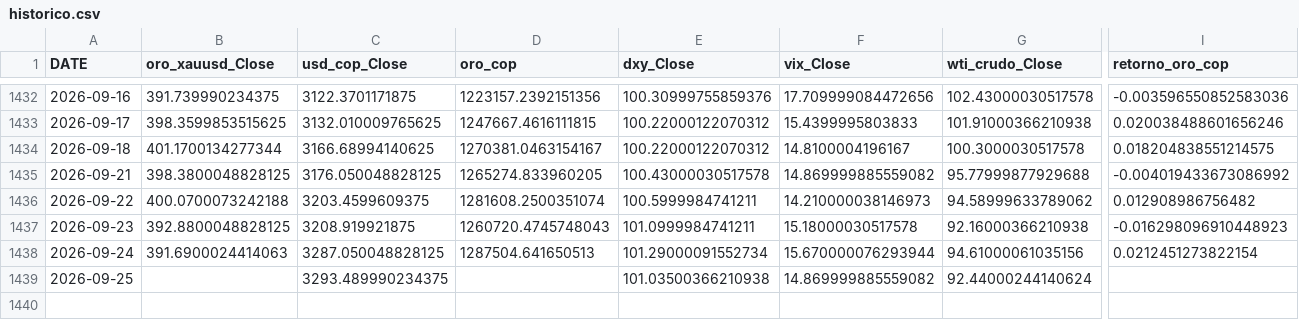
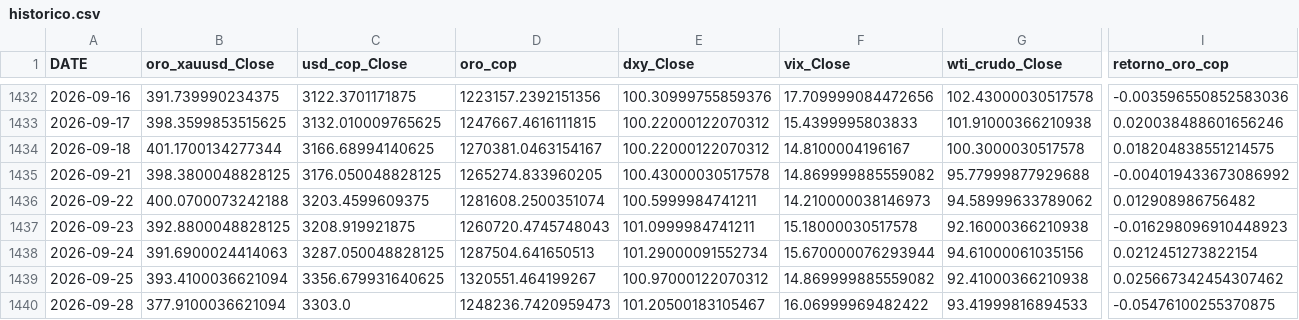
Before and after one commit to michaelsteven1299/proyecto_michael-, a CSV file: dashboard_data/historico.csv, drawn as a sheet; only a part is shown, gaps mark what is left out; rows hold the shown columns only; the diff names each change by its address in the sheet, - before the commit and + after, or states it on an @@ line.

```diff
--- a/dashboard_data/historico.csv
+++ b/dashboard_data/historico.csv
-B1439 (oro_xauusd_Close): (empty)
+B1439 (oro_xauusd_Close): 393.4100036621094
-C1439 (usd_cop_Close): 3293.489990234375
+C1439 (usd_cop_Close): 3356.679931640625
-D1439 (oro_cop): (empty)
+D1439 (oro_cop): 1320551.464199267
-E1439 (dxy_Close): 101.03500366210938
+E1439 (dxy_Close): 100.97000122070312
-G1439 (wti_crudo_Close): 92.44000244140624
+G1439 (wti_crudo_Close): 92.41000366210938
-I1439 (retorno_oro_cop): (empty)
+I1439 (retorno_oro_cop): 0.025667342454307462
+row 1440: 2026-09-28 | 377.9100036621094 | 3303.0 | 1248236.7420959473 | 101.20500183105467 | 16.06999969482422 | 93.41999816894533 | -0.05476100255370875
```
Also changed, not shown: dashboard_data/metricas_modelos.csv, dashboard_data/prediccion.csv, 6 other files.
